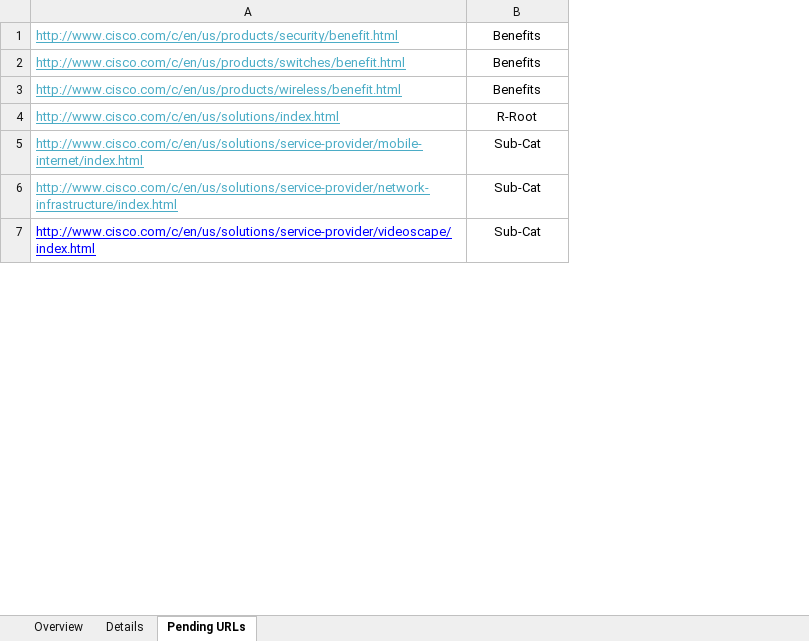
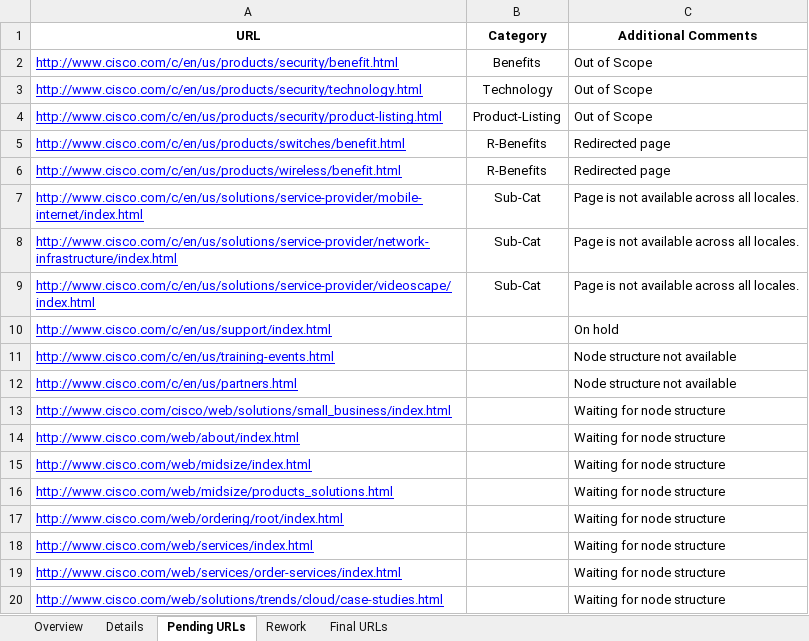
Before and after one commit to shreyabhatnagar/OVWMigration, an Excel workbook: docs/Daily Status Tracker.xlsx, sheet Pending URLs, drawn as a sheet; only a part is shown; values as stored, in another font and other column widths than the file's, no borders; removed rows and columns are numbered as before the commit, all else as after; the diff covers the shown part only; the diff names each change by its address in the sheet, - before the commit and + after, or states it on an @@ line.

```diff
--- a/docs/Daily Status Tracker.xlsx (sheet Pending URLs)
+++ b/docs/Daily Status Tracker.xlsx (sheet Pending URLs)
+sheet tab: Rework
+sheet tab: Final URLs
+column C, row 2: Out of Scope; rows 5-9: Redirected page | Redirected page | Page is not available across all locales. | Page is not available across all locales. | Page is not available across all locales.
+row 1: URL | Category | Additional Comments
-A2 text colour: #4BACC6
+A2 text colour: #0000FF
+row 3: http://www.cisco.com/c/en/us/products/security/technology.html | Technology | Out of Scope
@@ row 12 moved to row 4: http://www.cisco.com/c/en/us/products/se… @@
-A5:A6 text colour: #4BACC6
+A5:A6 text colour: #0000FF
-B5:B6: Benefits
+B5:B6: R-Benefits
-row 4: http://www.cisco.com/c/en/us/solutions/index.html | R-Root
-A7:A8 text colour: #4BACC6
+A7:A8 text colour: #0000FF
+row 10: http://www.cisco.com/c/en/us/support/index.html |  | On hold
+row 11: http://www.cisco.com/c/en/us/training-events.html |  | Node structure not available
+row 12: http://www.cisco.com/c/en/us/partners.html |  | Node structure not available
+row 13: http://www.cisco.com/cisco/web/solutions/small_business/index.html |  | Waiting for node structure
+row 14: http://www.cisco.com/web/about/index.html |  | Waiting for node structure
+row 15: http://www.cisco.com/web/midsize/index.html |  | Waiting for node structure
+row 16: http://www.cisco.com/web/midsize/products_solutions.html |  | Waiting for node structure
+row 17: http://www.cisco.com/web/ordering/root/index.html |  | Waiting for node structure
+row 18: http://www.cisco.com/web/services/index.html |  | Waiting for node structure
+row 19: http://www.cisco.com/web/services/order-services/index.html |  | Waiting for node structure
+row 20: http://www.cisco.com/web/solutions/trends/cloud/case-studies.html |  | Waiting for node structure
```
Also changed, not shown: 26 added rows, 4 removed rows, 4 edited cells and cell formats elsewhere in this sheet, sheet Details, sheet Overview.
